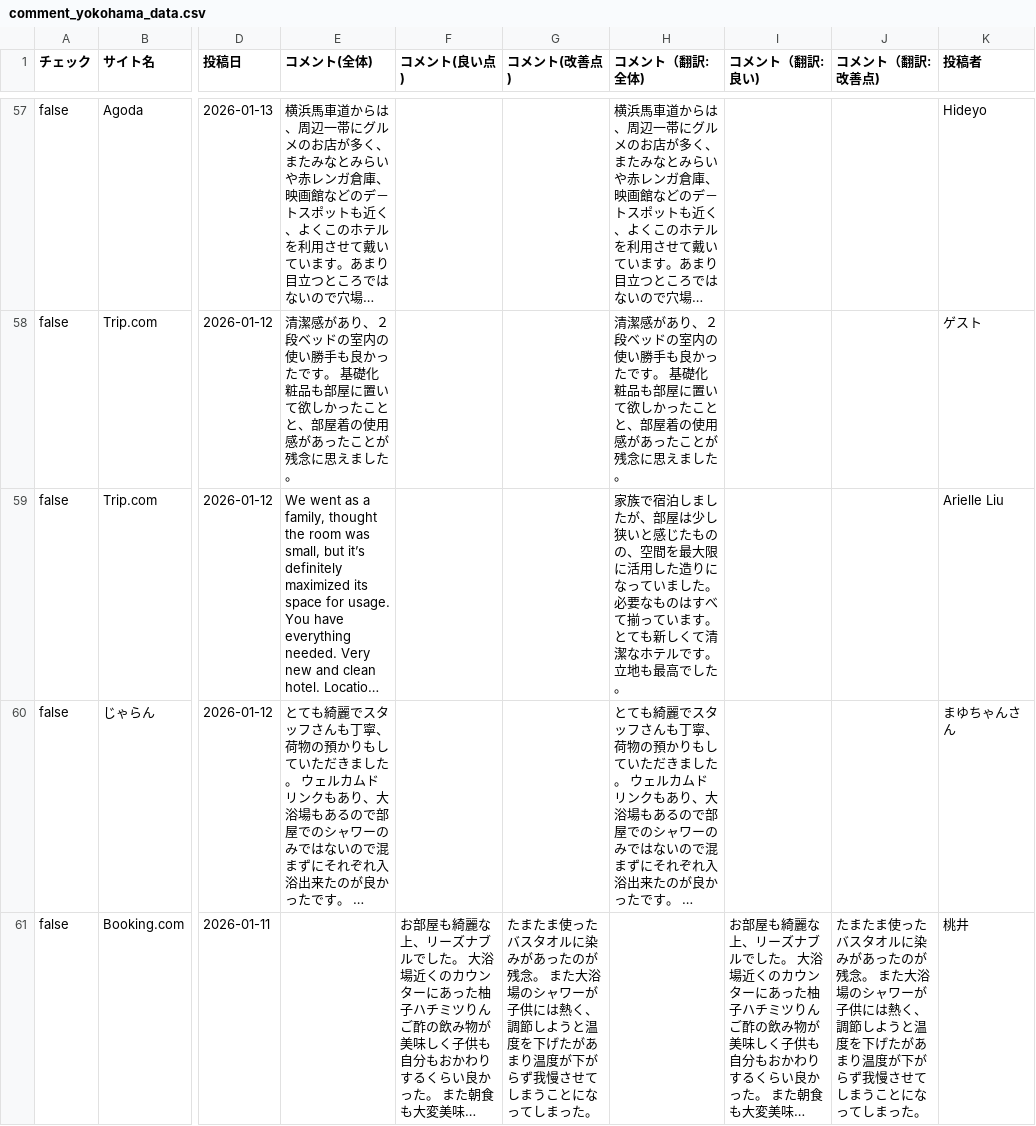
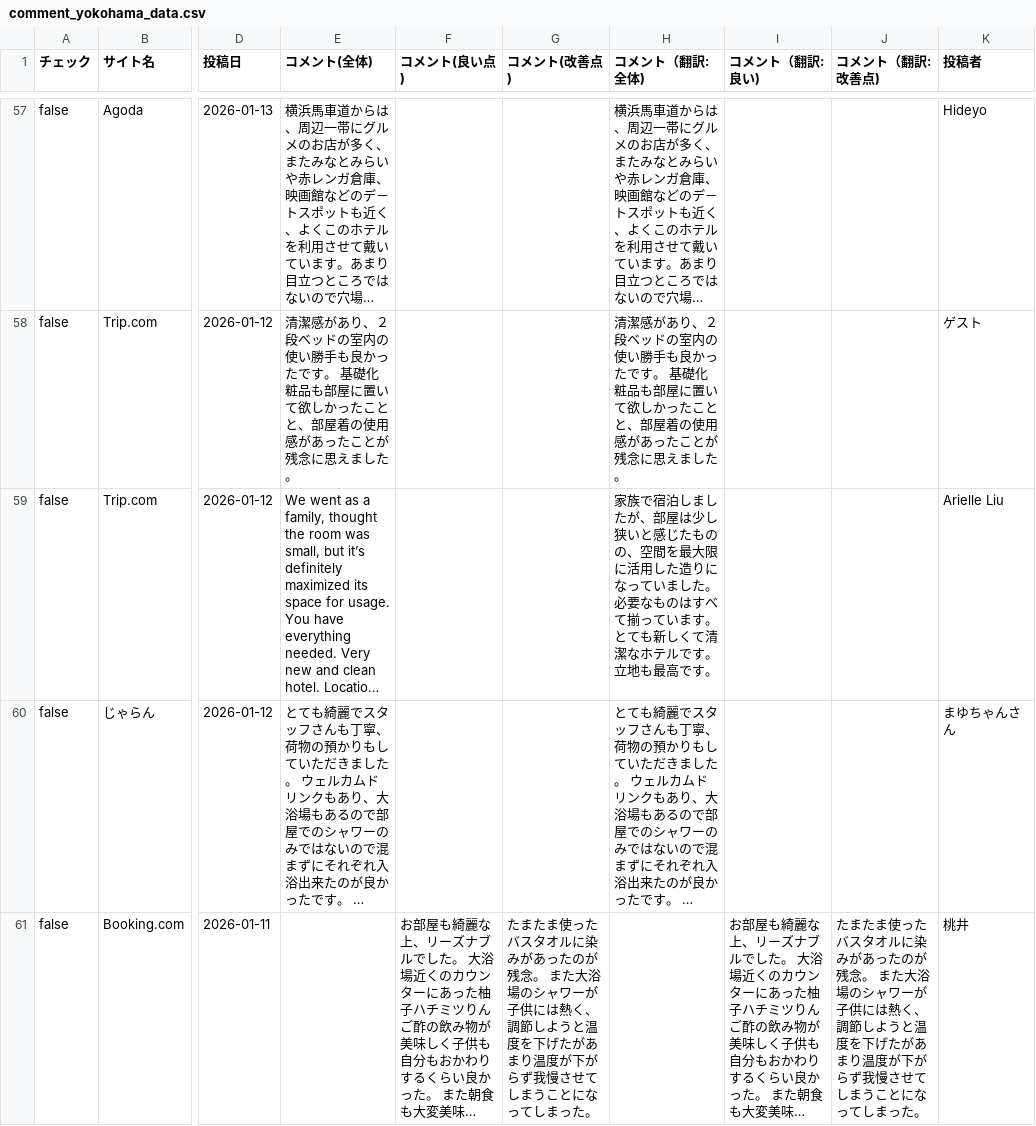
Before and after one commit to TAKAHASHIMITSUGU329/primechange-portal, a CSV file: データ/ホテル口コミデータ/comment_yokohama_data.csv, drawn as a sheet; only a part is shown, gaps mark what is left out; long unchanged cells end in …; the diff covers the shown part only; the diff names each change by its address in the sheet, - before the commit and + after, or states it on an @@ line.

```diff
--- a/データ/ホテル口コミデータ/comment_yokohama_data.csv
+++ b/データ/ホテル口コミデータ/comment_yokohama_data.csv
-H59 (コメント（翻訳:全体)): …も最高でした。
+H59 (コメント（翻訳:全体)): …も最高です。
```
Also changed, not shown: 5 edited cells elsewhere in this file, データ/ホテル口コミデータ/comfort_era_higashikanda_data.csv, データ/ホテル口コミデータ/hearton_data.csv, 46 other files.
